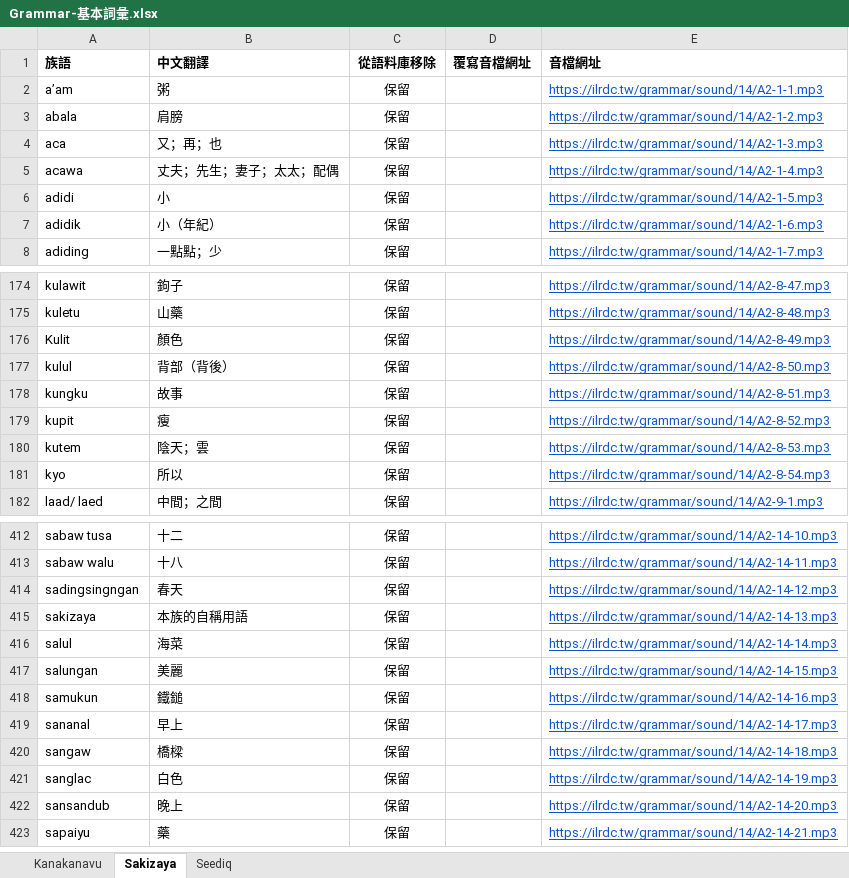
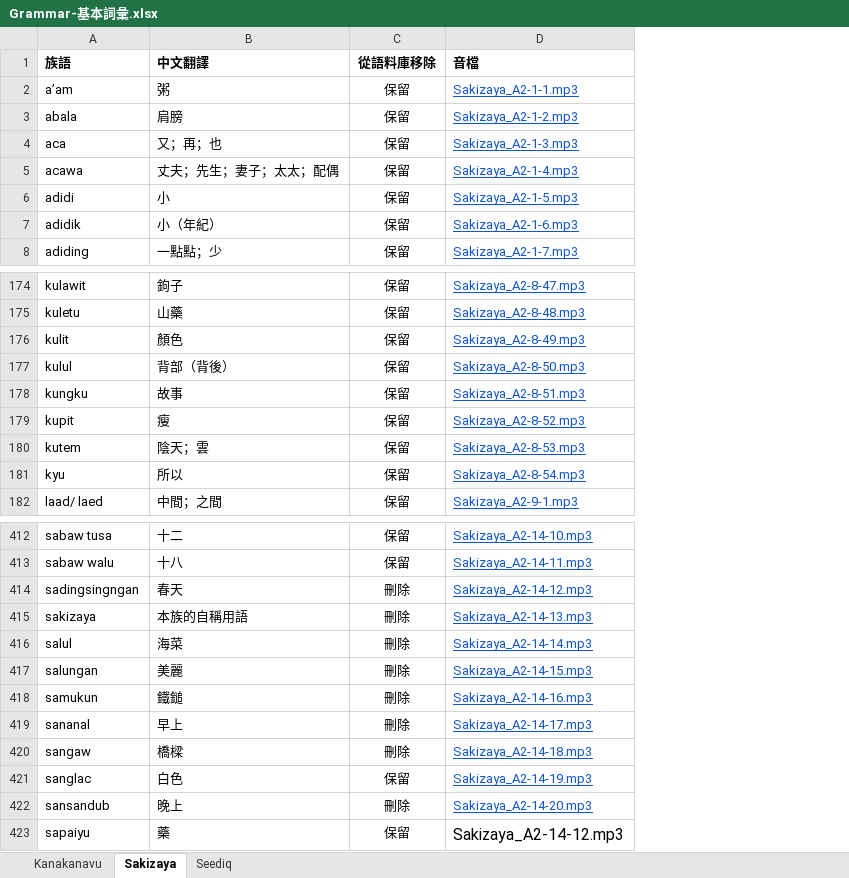
Before and after one commit to liao961120/glossParser, an Excel workbook: grammar-basicTerms/Grammar-基本詞彙.xlsx, sheet Sakizaya, drawn as a sheet; only a part is shown, gaps mark what is left out; values as stored, in another font and other column widths than the file's, no borders; charts and pictures and conditional formats not drawn; removed rows and columns are numbered as before the commit, all else as after; the diff covers the shown part only; the diff names each change by its address in the sheet, - before the commit and + after, or states it on an @@ line.

```diff
--- a/grammar-basicTerms/Grammar-基本詞彙.xlsx (sheet Sakizaya)
+++ b/grammar-basicTerms/Grammar-基本詞彙.xlsx (sheet Sakizaya)
-column D (覆寫音檔網址), empty
-column E (音檔網址), rows 2-8: https://ilrdc.tw/grammar/sound/14/A2-1-1.mp3 | https://ilrdc.tw/grammar/sound/14/A2-1-2.mp3 | https://ilrdc.tw/grammar/sound/14/A2-1-3.mp3 | https://ilrdc.tw/grammar/sound/14/A2-1-4.mp3 | https://ilrdc.tw/grammar/sound/14/A2-1-5.mp3 | https://ilrdc.tw/grammar/sound/14/A2-1-6.mp3 | https://ilrdc.tw/grammar/sound/14/A2-1-7.mp3; rows 174-182: https://ilrdc.tw/grammar/sound/14/A2-8-47.mp3 | https://ilrdc.tw/grammar/sound/14/A2-8-48.mp3 | https://ilrdc.tw/grammar/sound/14/A2-8-49.mp3 | https://ilrdc.tw/grammar/sound/14/A2-8-50.mp3 | https://ilrdc.tw/grammar/sound/14/A2-8-51.mp3 | https://ilrdc.tw/grammar/sound/14/A2-8-52.mp3 | https://ilrdc.tw/grammar/sound/14/A2-8-53.mp3 | https://ilrdc.tw/grammar/sound/14/A2-8-54.mp3 | https://ilrdc.tw/grammar/sound/14/A2-9-1.mp3; rows 412-423: https://ilrdc.tw/grammar/sound/14/A2-14-10.mp3 | https://ilrdc.tw/grammar/sound/14/A2-14-11.mp3 | https://ilrdc.tw/grammar/sound/14/A2-14-12.mp3 | https://ilrdc.tw/grammar/sound/14/A2-14-13.mp3 | https://ilrdc.tw/grammar/sound/14/A2-14-14.mp3 | https://ilrdc.tw/grammar/sound/14/A2-14-15.mp3 | https://ilrdc.tw/grammar/sound/14/A2-14-16.mp3 | https://ilrdc.tw/grammar/sound/14/A2-14-17.mp3 | https://ilrdc.tw/grammar/sound/14/A2-14-18.mp3 | https://ilrdc.tw/grammar/sound/14/A2-14-19.mp3 | https://ilrdc.tw/grammar/sound/14/A2-14-20.mp3 | https://ilrdc.tw/grammar/sound/14/A2-14-21.mp3
+column D (音檔), rows 2-8: Sakizaya_A2-1-1.mp3 | Sakizaya_A2-1-2.mp3 | Sakizaya_A2-1-3.mp3 | Sakizaya_A2-1-4.mp3 | Sakizaya_A2-1-5.mp3 | Sakizaya_A2-1-6.mp3 | Sakizaya_A2-1-7.mp3; rows 174-182: Sakizaya_A2-8-47.mp3 | Sakizaya_A2-8-48.mp3 | Sakizaya_A2-8-49.mp3 | Sakizaya_A2-8-50.mp3 | Sakizaya_A2-8-51.mp3 | Sakizaya_A2-8-52.mp3 | Sakizaya_A2-8-53.mp3 | Sakizaya_A2-8-54.mp3 | Sakizaya_A2-9-1.mp3; rows 412-423: Sakizaya_A2-14-10.mp3 | Sakizaya_A2-14-11.mp3 | Sakizaya_A2-14-12.mp3 | Sakizaya_A2-14-13.mp3 | Sakizaya_A2-14-14.mp3 | Sakizaya_A2-14-15.mp3 | Sakizaya_A2-14-16.mp3 | Sakizaya_A2-14-17.mp3 | Sakizaya_A2-14-18.mp3 | Sakizaya_A2-14-19.mp3 | Sakizaya_A2-14-20.mp3 | Sakizaya_A2-14-12.mp3
-A176 (族語): Kulit
+A176 (族語): kulit
-A181 (族語): kyo
+A181 (族語): kyu
-C414:C420 (從語料庫移除): 保留
+C414:C420 (從語料庫移除): 刪除
-C422 (從語料庫移除): 保留
+C422 (從語料庫移除): 刪除
```
Also changed, not shown: 6 edited cells elsewhere in this sheet, sheet Kanakanavu, sheet Seediq, 27 other files.
